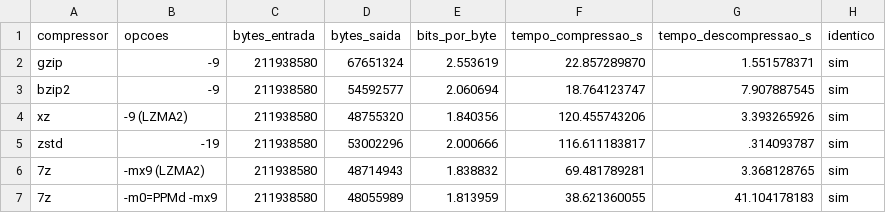
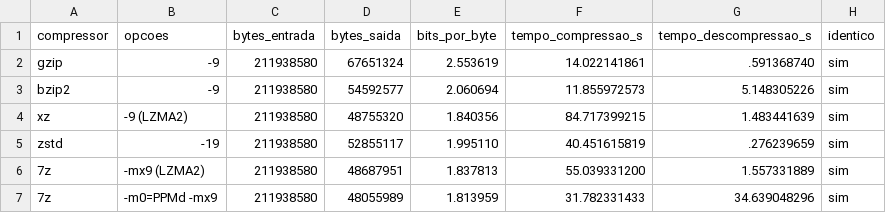
Before and after one commit to kaiocesarb15/PPM-C, a CSV file: resultados/comerciais_silesia_concat.csv, drawn as a sheet.

```diff
--- a/resultados/comerciais_silesia_concat.csv
+++ b/resultados/comerciais_silesia_concat.csv
@@ -1,7 +1,7 @@
 compressor,opcoes,bytes_entrada,bytes_saida,bits_por_byte,tempo_compressao_s,tempo_descompressao_s,identico
-gzip,-9,211938580,67651324,2.553619,22.857289870,1.551578371,sim
-bzip2,-9,211938580,54592577,2.060694,18.764123747,7.907887545,sim
-xz,-9 (LZMA2),211938580,48755320,1.840356,120.455743206,3.393265926,sim
-zstd,-19,211938580,53002296,2.000666,116.611183817,.314093787,sim
-7z,-mx9 (LZMA2),211938580,48714943,1.838832,69.481789281,3.368128765,sim
-7z,-m0=PPMd -mx9,211938580,48055989,1.813959,38.621360055,41.104178183,sim
+gzip,-9,211938580,67651324,2.553619,14.022141861,.591368740,sim
+bzip2,-9,211938580,54592577,2.060694,11.855972573,5.148305226,sim
+xz,-9 (LZMA2),211938580,48755320,1.840356,84.717399215,1.483441639,sim
+zstd,-19,211938580,52855117,1.995110,40.451615819,.276239659,sim
+7z,-mx9 (LZMA2),211938580,48687951,1.837813,55.039331200,1.557331889,sim
+7z,-m0=PPMd -mx9,211938580,48055989,1.813959,31.782331433,34.639048296,sim
```
Also changed, not shown: resultados/comerciais_dickens.csv, resultados/curva_silesia_concat_a4.csv, 65 other files.
